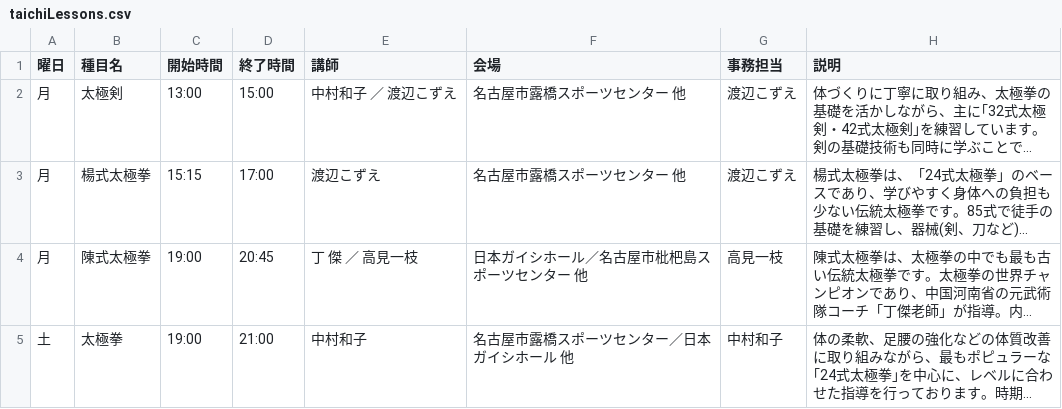
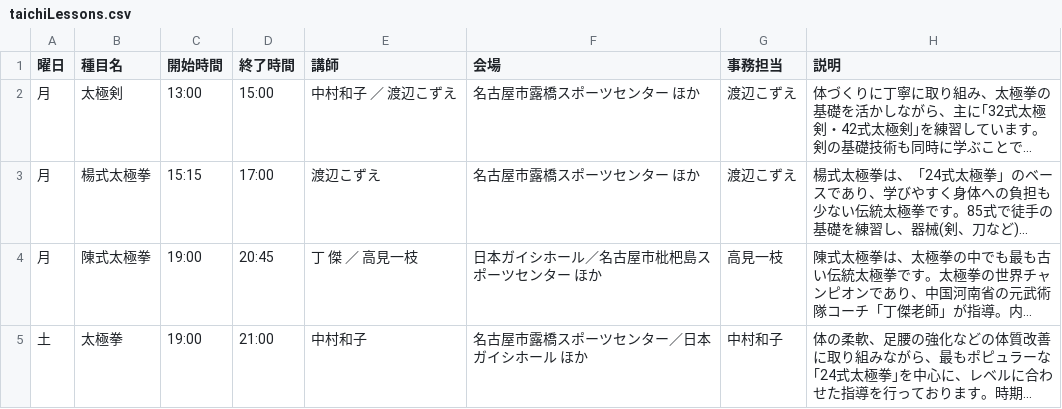
Before and after one commit to taijiaichi/homepage, a CSV file: docs/data/taichiLessons.csv, drawn as a sheet; long unchanged cells end in …; the diff names each change by its address in the sheet, - before the commit and + after, or states it on an @@ line.

Commit message:
修正

```diff
--- a/docs/data/taichiLessons.csv
+++ b/docs/data/taichiLessons.csv
-F2:F3 (会場): 名古屋市露橋スポーツセンター 他
+F2:F3 (会場): 名古屋市露橋スポーツセンター ほか
-F4 (会場): 日本ガイシホール／名古屋市枇杷島スポーツセンター 他
+F4 (会場): 日本ガイシホール／名古屋市枇杷島スポーツセンター ほか
-F5 (会場): 名古屋市露橋スポーツセンター／日本ガイシホール 他
+F5 (会場): 名古屋市露橋スポーツセンター／日本ガイシホール ほか
```
